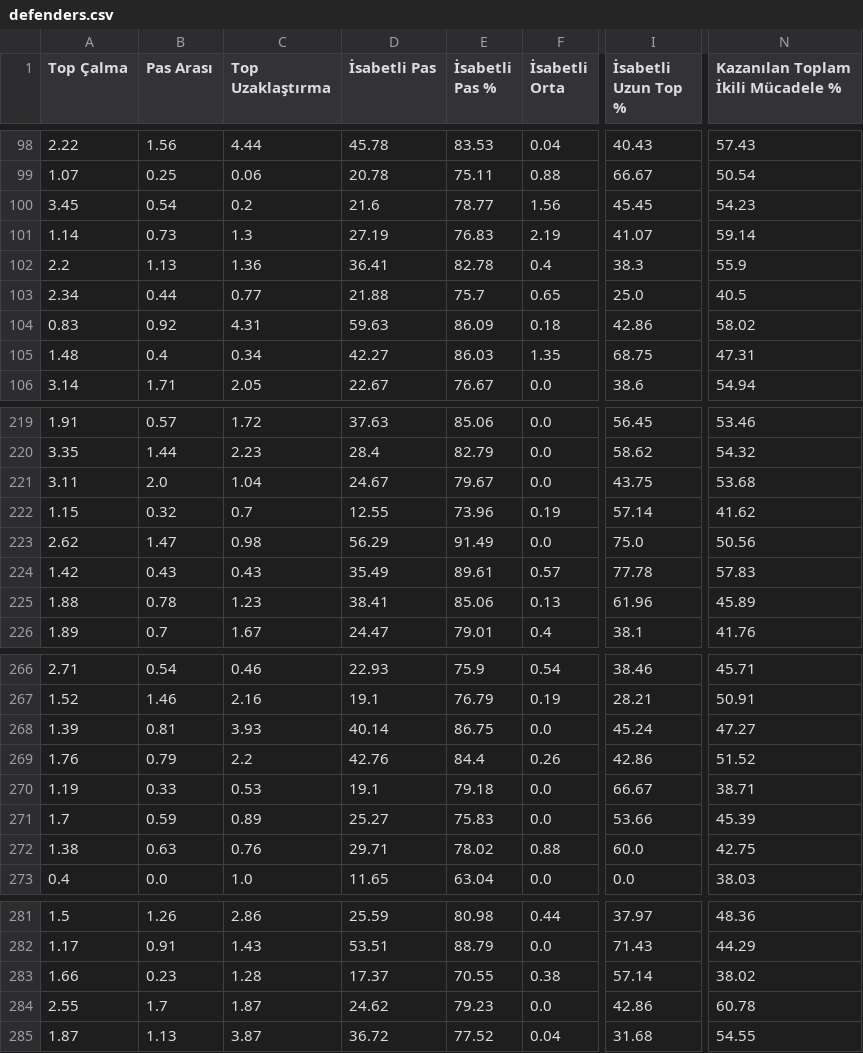
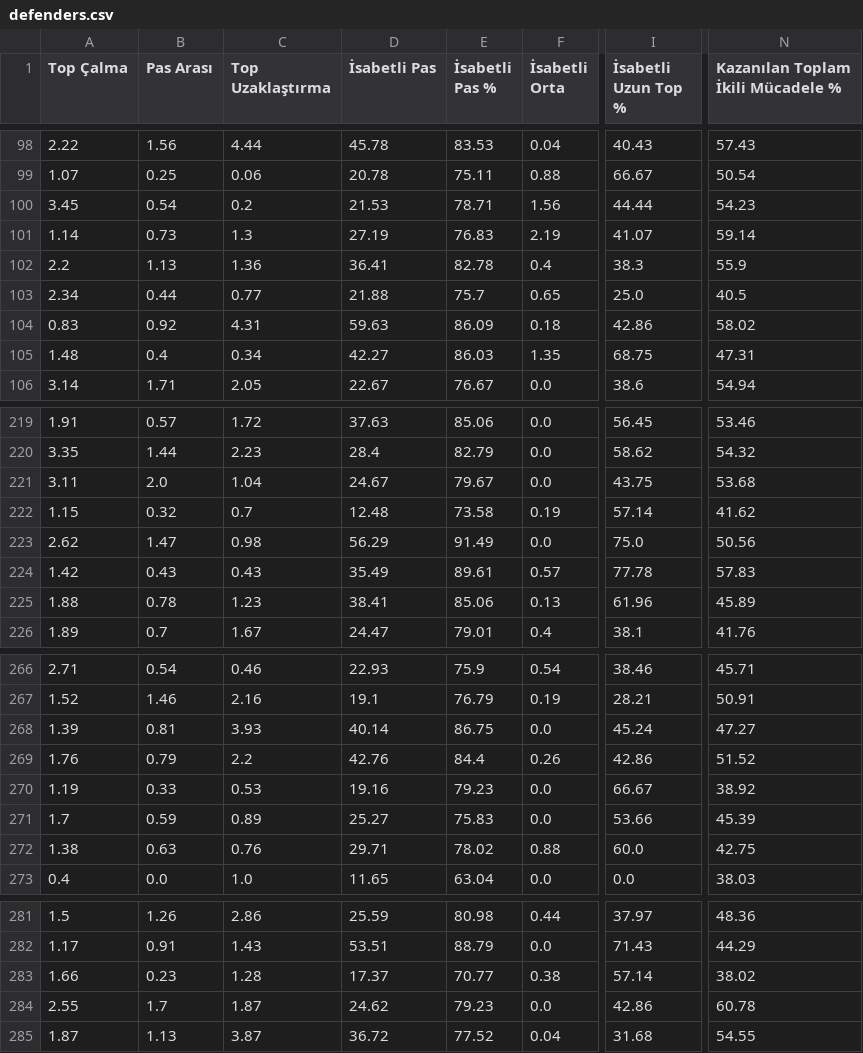
Before and after one commit to scatterradarcsv/csv_scatter_radar_15matches_per90_noPos, a CSV file: defenders.csv, drawn as a sheet; only a part is shown, gaps mark what is left out; the diff covers the shown part only; the diff names each change by its address in the sheet, - before the commit and + after, or states it on an @@ line.

```diff
--- a/defenders.csv
+++ b/defenders.csv
-D100 (İsabetli Pas): 21.6
+D100 (İsabetli Pas): 21.53
-E100 (İsabetli Pas %): 78.77
+E100 (İsabetli Pas %): 78.71
-I100 (İsabetli Uzun Top %): 45.45
+I100 (İsabetli Uzun Top %): 44.44
-D222 (İsabetli Pas): 12.55
+D222 (İsabetli Pas): 12.48
-E222 (İsabetli Pas %): 73.96
+E222 (İsabetli Pas %): 73.58
-D270 (İsabetli Pas): 19.1
+D270 (İsabetli Pas): 19.16
-E270 (İsabetli Pas %): 79.18
+E270 (İsabetli Pas %): 79.23
-N270: 38.71
+N270: 38.92
-E283 (İsabetli Pas %): 70.55
+E283 (İsabetli Pas %): 70.77
```
Also changed, not shown: 63 edited cells elsewhere in this file.
